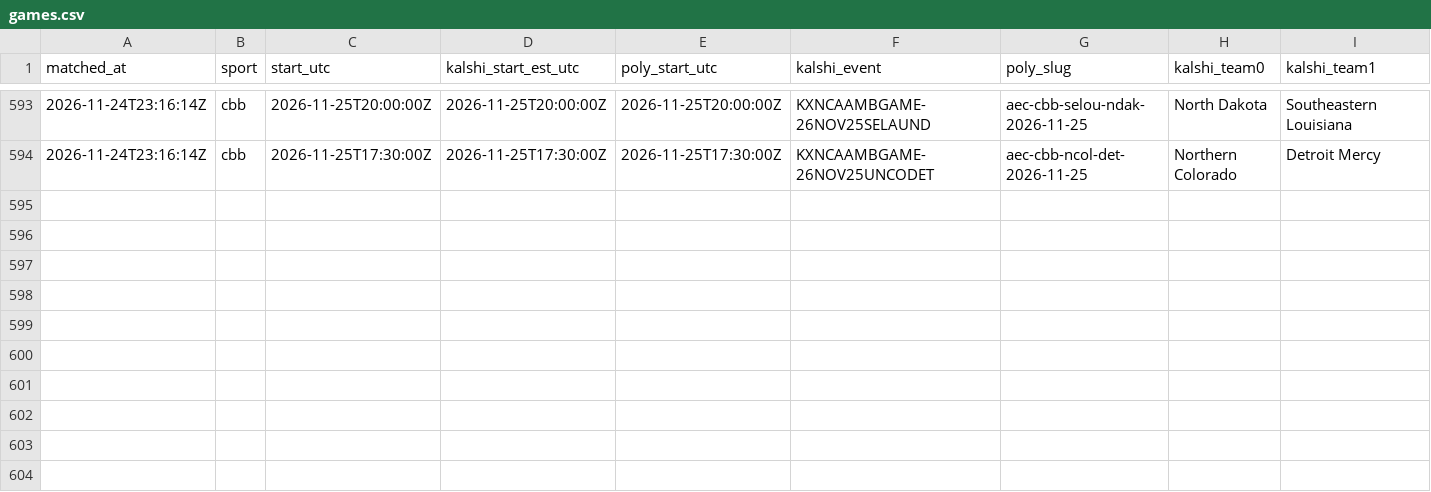
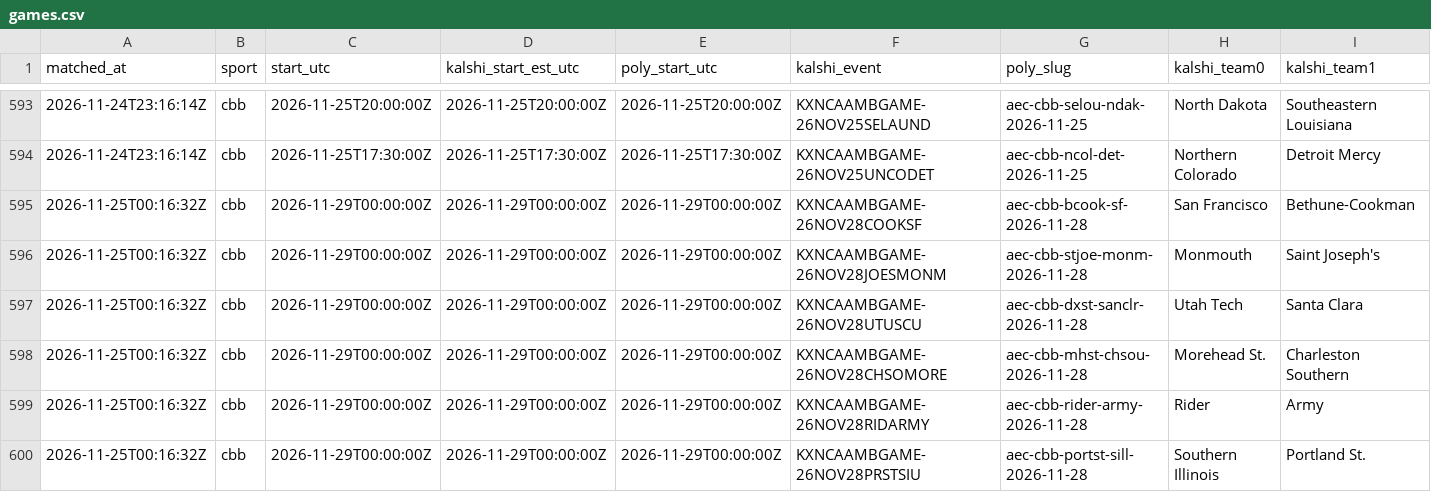
Before and after one commit to gwjp19/Garage-Band-Hedge-Fund, a CSV file: data/games.csv, drawn as a sheet; only a part is shown, gaps mark what is left out; rows hold the shown columns only; the diff names each change by its address in the sheet, - before the commit and + after, or states it on an @@ line.

```diff
--- a/data/games.csv
+++ b/data/games.csv
+row 595: 2026-11-25T00:16:32Z | cbb | 2026-11-29T00:00:00Z | 2026-11-29T00:00:00Z | 2026-11-29T00:00:00Z | KXNCAAMBGAME-26NOV28COOKSF | aec-cbb-bcook-sf-2026-11-28 | San Francisco | Bethune-Cookman
+row 596: 2026-11-25T00:16:32Z | cbb | 2026-11-29T00:00:00Z | 2026-11-29T00:00:00Z | 2026-11-29T00:00:00Z | KXNCAAMBGAME-26NOV28JOESMONM | aec-cbb-stjoe-monm-2026-11-28 | Monmouth | Saint Joseph's
+row 597: 2026-11-25T00:16:32Z | cbb | 2026-11-29T00:00:00Z | 2026-11-29T00:00:00Z | 2026-11-29T00:00:00Z | KXNCAAMBGAME-26NOV28UTUSCU | aec-cbb-dxst-sanclr-2026-11-28 | Utah Tech | Santa Clara
+row 598: 2026-11-25T00:16:32Z | cbb | 2026-11-29T00:00:00Z | 2026-11-29T00:00:00Z | 2026-11-29T00:00:00Z | KXNCAAMBGAME-26NOV28CHSOMORE | aec-cbb-mhst-chsou-2026-11-28 | Morehead St. | Charleston Southern
+row 599: 2026-11-25T00:16:32Z | cbb | 2026-11-29T00:00:00Z | 2026-11-29T00:00:00Z | 2026-11-29T00:00:00Z | KXNCAAMBGAME-26NOV28RIDARMY | aec-cbb-rider-army-2026-11-28 | Rider | Army
+row 600: 2026-11-25T00:16:32Z | cbb | 2026-11-29T00:00:00Z | 2026-11-29T00:00:00Z | 2026-11-29T00:00:00Z | KXNCAAMBGAME-26NOV28PRSTSIU | aec-cbb-portst-sill-2026-11-28 | Southern Illinois | Portland St.
```
Also changed, not shown: data/gaps.csv, data/rechecks.csv, 2 other files.
